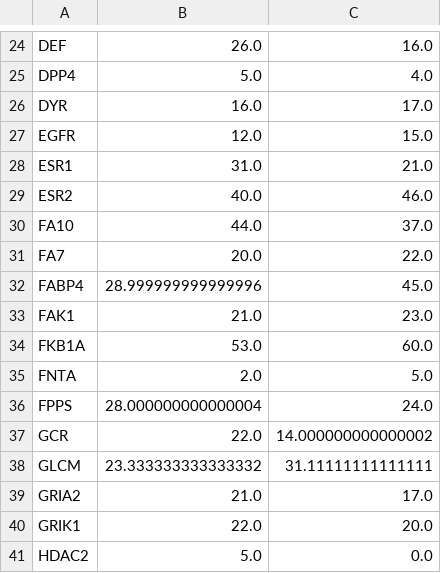
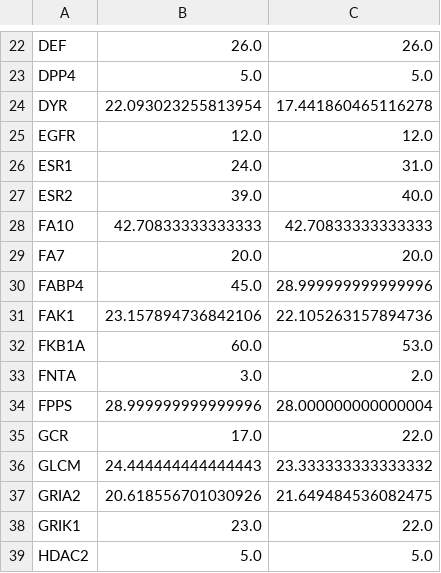
Before and after one commit to dkoes/GNINA-1.0, a CSV file: data/crossdocking/whole_ptn_top1_per_pocket.csv, drawn as a sheet; only a part is shown, gaps mark what is left out; addresses are those after the commit; the diff covers the shown part only; the diff names each change by its address in the sheet, - before the commit and + after, or states it on an @@ line.

```diff
--- a/data/crossdocking/whole_ptn_top1_per_pocket.csv
+++ b/data/crossdocking/whole_ptn_top1_per_pocket.csv
-C22: 16.0
+C22: 26.0
-C23: 4.0
+C23: 5.0
-B24: 16.0
+B24: 22.093023255813954
-C24: 17.0
+C24: 17.441860465116278
-C25: 15.0
+C25: 12.0
-B26: 31.0
+B26: 24.0
-C26: 21.0
+C26: 31.0
-B27: 40.0
+B27: 39.0
-C27: 46.0
+C27: 40.0
-B28: 44.0
+B28: 42.70833333333333
-C28: 37.0
+C28: 42.70833333333333
-C29: 22.0
+C29: 20.0
-B30: 28.999999999999996
+B30: 45.0
-C30: 45.0
+C30: 28.999999999999996
-B31: 21.0
+B31: 23.157894736842106
-C31: 23.0
+C31: 22.105263157894736
-B32: 53.0
+B32: 60.0
-C32: 60.0
+C32: 53.0
-B33: 2.0
+B33: 3.0
-C33: 5.0
+C33: 2.0
-B34: 28.000000000000004
+B34: 28.999999999999996
-C34: 24.0
+C34: 28.000000000000004
-B35: 22.0
+B35: 17.0
-C35: 14.000000000000002
+C35: 22.0
-B36: 23.333333333333332
+B36: 24.444444444444443
-C36: 31.11111111111111
+C36: 23.333333333333332
-B37: 21.0
+B37: 20.618556701030926
-C37: 17.0
+C37: 21.649484536082475
-B38: 22.0
+B38: 23.0
-C38: 20.0
+C38: 22.0
-C39: 0.0
+C39: 5.0
```
Also changed, not shown: 1 added row, 3 removed rows and 107 edited cells elsewhere in this file, data/crossdocking/rescore_single_models.csv, data/crossdocking/sweep_mcsaved.csv, 52 other files.
